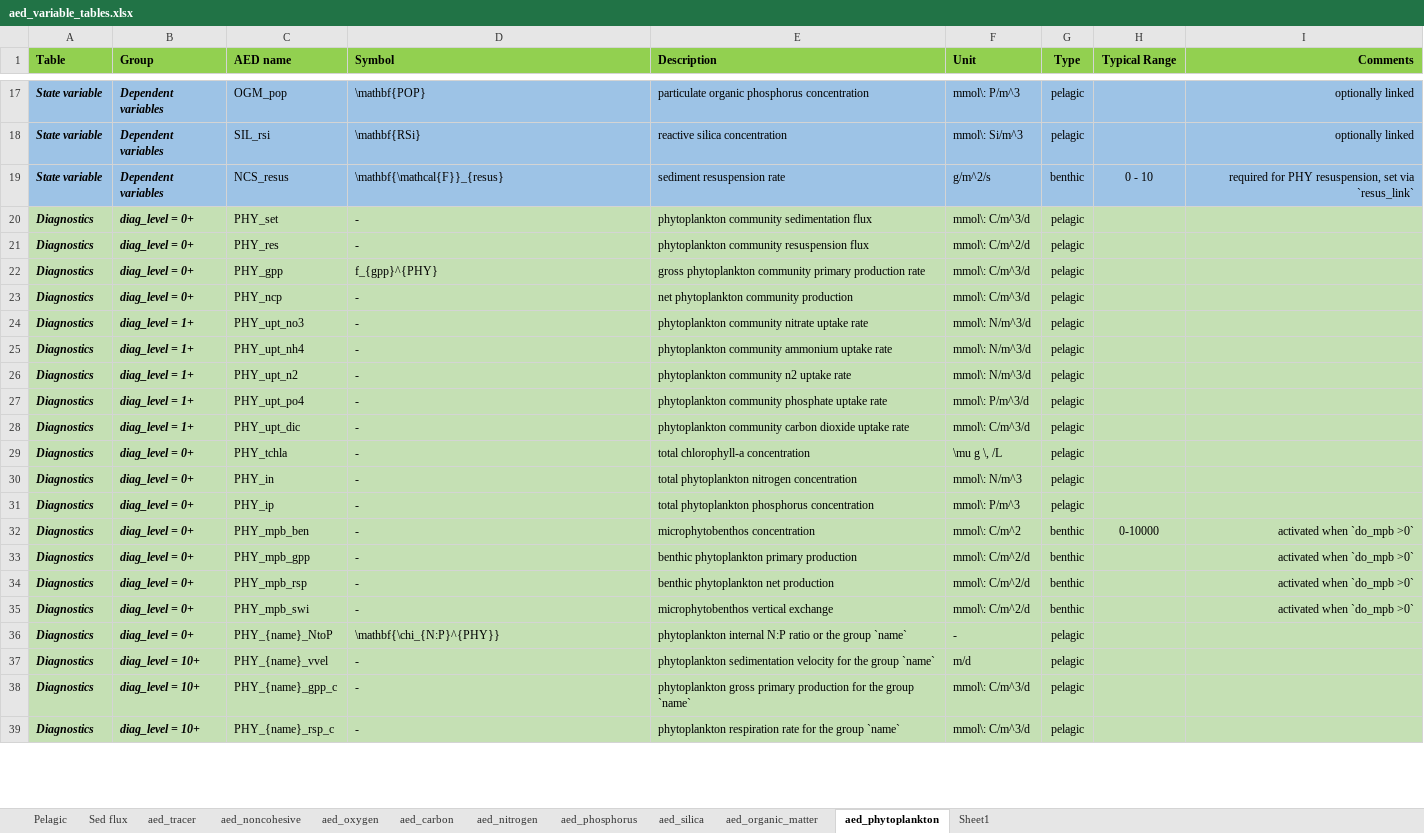
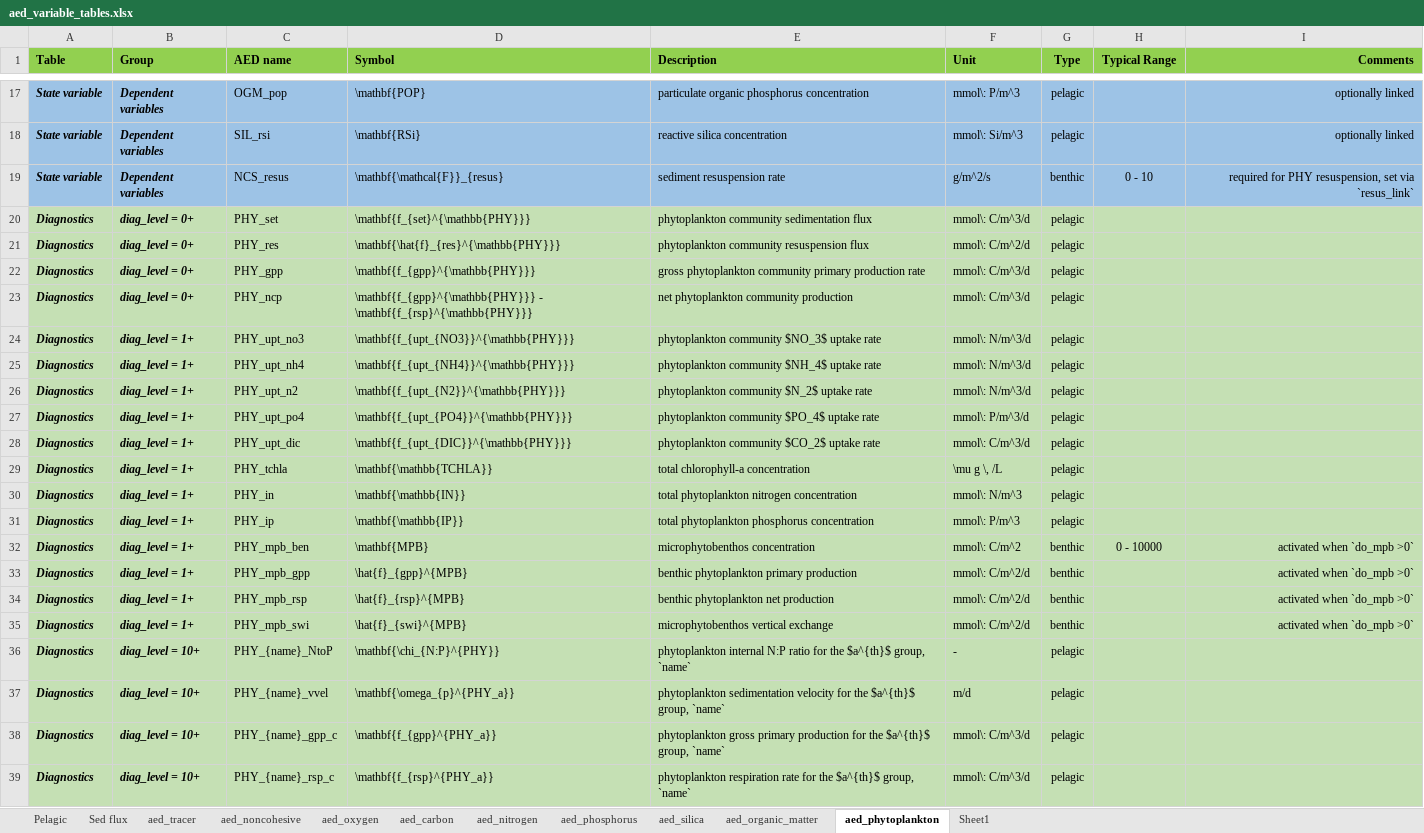
Before and after one commit to AquaticEcoDynamics/aed-science, an Excel workbook: tables/aed_variable_tables.xlsx, sheet aed_phytoplankton, drawn as a sheet; only a part is shown, gaps mark what is left out; values as stored, in another font and other column widths than the file's, no borders; the diff covers the shown part only; the diff names each change by its address in the sheet, - before the commit and + after, or states it on an @@ line.

Commit message:
phyto tables

```diff
--- a/tables/aed_variable_tables.xlsx (sheet aed_phytoplankton)
+++ b/tables/aed_variable_tables.xlsx (sheet aed_phytoplankton)
-D20 (Symbol): -
+D20 (Symbol): \mathbf{f_{set}^{\mathbb{PHY}}}
-D21 (Symbol): -
+D21 (Symbol): \mathbf{\hat{f}_{res}^{\mathbb{PHY}}}
-D22 (Symbol): f_{gpp}^{PHY}
+D22 (Symbol): \mathbf{f_{gpp}^{\mathbb{PHY}}}
-D23 (Symbol): -
+D23 (Symbol): \mathbf{f_{gpp}^{\mathbb{PHY}}} - \mathbf{f_{rsp}^{\mathbb{PHY}}}
-D24 (Symbol): -
+D24 (Symbol): \mathbf{f_{upt_{NO3}}^{\mathbb{PHY}}}
-E24 (Description): phytoplankton community nitrate uptake rate
+E24 (Description): phytoplankton community $NO_3$ uptake rate
-D25 (Symbol): -
+D25 (Symbol): \mathbf{f_{upt_{NH4}}^{\mathbb{PHY}}}
-E25 (Description): phytoplankton community ammonium uptake rate
+E25 (Description): phytoplankton community $NH_4$ uptake rate
-D26 (Symbol): -
+D26 (Symbol): \mathbf{f_{upt_{N2}}^{\mathbb{PHY}}}
-E26 (Description): phytoplankton community n2 uptake rate
+E26 (Description): phytoplankton community $N_2$ uptake rate
-D27 (Symbol): -
+D27 (Symbol): \mathbf{f_{upt_{PO4}}^{\mathbb{PHY}}}
-E27 (Description): phytoplankton community phosphate uptake rate
+E27 (Description): phytoplankton community $PO_4$ uptake rate
-D28 (Symbol): -
+D28 (Symbol): \mathbf{f_{upt_{DIC}}^{\mathbb{PHY}}}
-E28 (Description): phytoplankton community carbon dioxide uptake rate
+E28 (Description): phytoplankton community $CO_2$ uptake rate
-B29:B35 (Group): diag_level = 0+
+B29:B35 (Group): diag_level = 1+
-D29 (Symbol): -
+D29 (Symbol): \mathbf{\mathbb{TCHLA}}
-D30 (Symbol): -
+D30 (Symbol): \mathbf{\mathbb{IN}}
-D31 (Symbol): -
+D31 (Symbol): \mathbf{\mathbb{IP}}
-D32 (Symbol): -
+D32 (Symbol): \mathbf{MPB}
-H32 (Typical Range): 0-10000
+H32 (Typical Range): 0 - 10000
-D33 (Symbol): -
+D33 (Symbol): \hat{f}_{gpp}^{MPB}
-D34 (Symbol): -
+D34 (Symbol): \hat{f}_{rsp}^{MPB}
-D35 (Symbol): -
+D35 (Symbol): \hat{f}_{swi}^{MPB}
-B36 (Group): diag_level = 0+
+B36 (Group): diag_level = 10+
-E36 (Description): …N:P ratio or the group `name`
+E36 (Description): …N:P ratio for the $a^{th}$ group, `name`
-D37 (Symbol): -
+D37 (Symbol): \mathbf{\omega_{p}^{PHY_a}}
-E37 (Description): …for the group `name`
+E37 (Description): …for the $a^{th}$ group, `name`
-D38 (Symbol): -
+D38 (Symbol): \mathbf{f_{gpp}^{PHY_a}}
-E38 (Description): …for the group `name`
+E38 (Description): …for the $a^{th}$ group, `name`
-D39 (Symbol): -
+D39 (Symbol): \mathbf{f_{rsp}^{PHY_a}}
-E39 (Description): …for the group `name`
+E39 (Description): …for the $a^{th}$ group, `name`
```
Also changed, not shown: 1 removed row and 130 edited cells elsewhere in this sheet, 1 other file.
